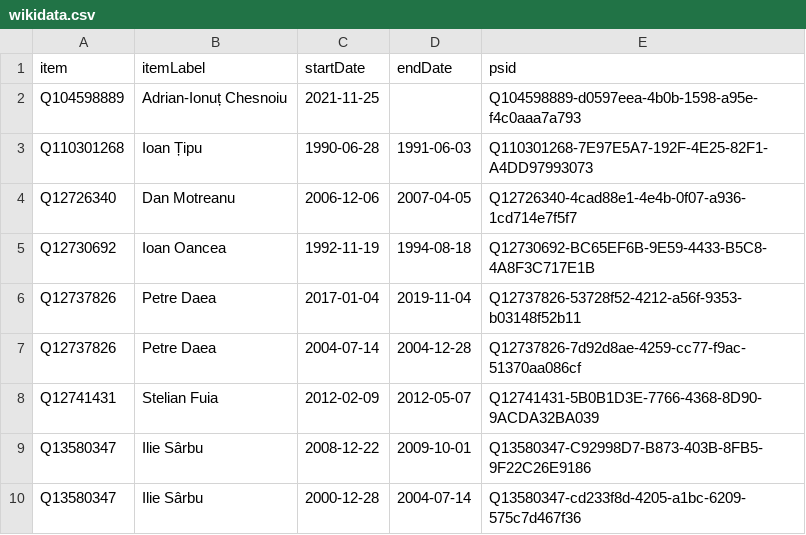
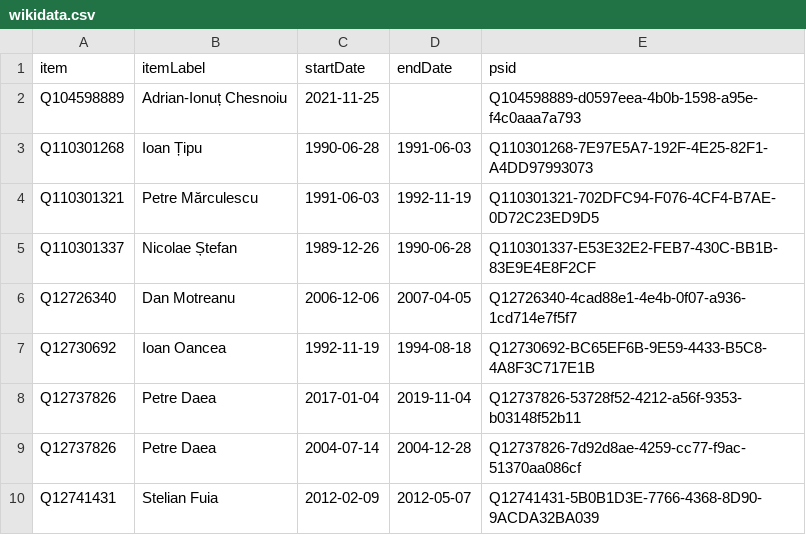
Before and after one commit to every-politician-scrapers/romania-cabinet, a CSV file: sources/agriculture-rowiki/wikidata.csv, drawn as a sheet; only a part is shown; the shorter side is filled out with more unchanged rows; the diff names each change by its address in the sheet, - before the commit and + after, or states it on an @@ line.

Commit message:
Compare external sources to Wikidata

```diff
--- a/sources/agriculture-rowiki/wikidata.csv
+++ b/sources/agriculture-rowiki/wikidata.csv
+row 4: Q110301321 | Petre Mărculescu | 1991-06-03 | 1992-11-19 | Q110301321-702DFC94-F076-4CF4-B7AE-0D72C23ED9D5
+row 5: Q110301337 | Nicolae Ștefan | 1989-12-26 | 1990-06-28 | Q110301337-E53E32E2-FEB7-430C-BB1B-83E9E4E8F2CF
```
Also changed, not shown: sources/agriculture-rowiki/diff.csv.
